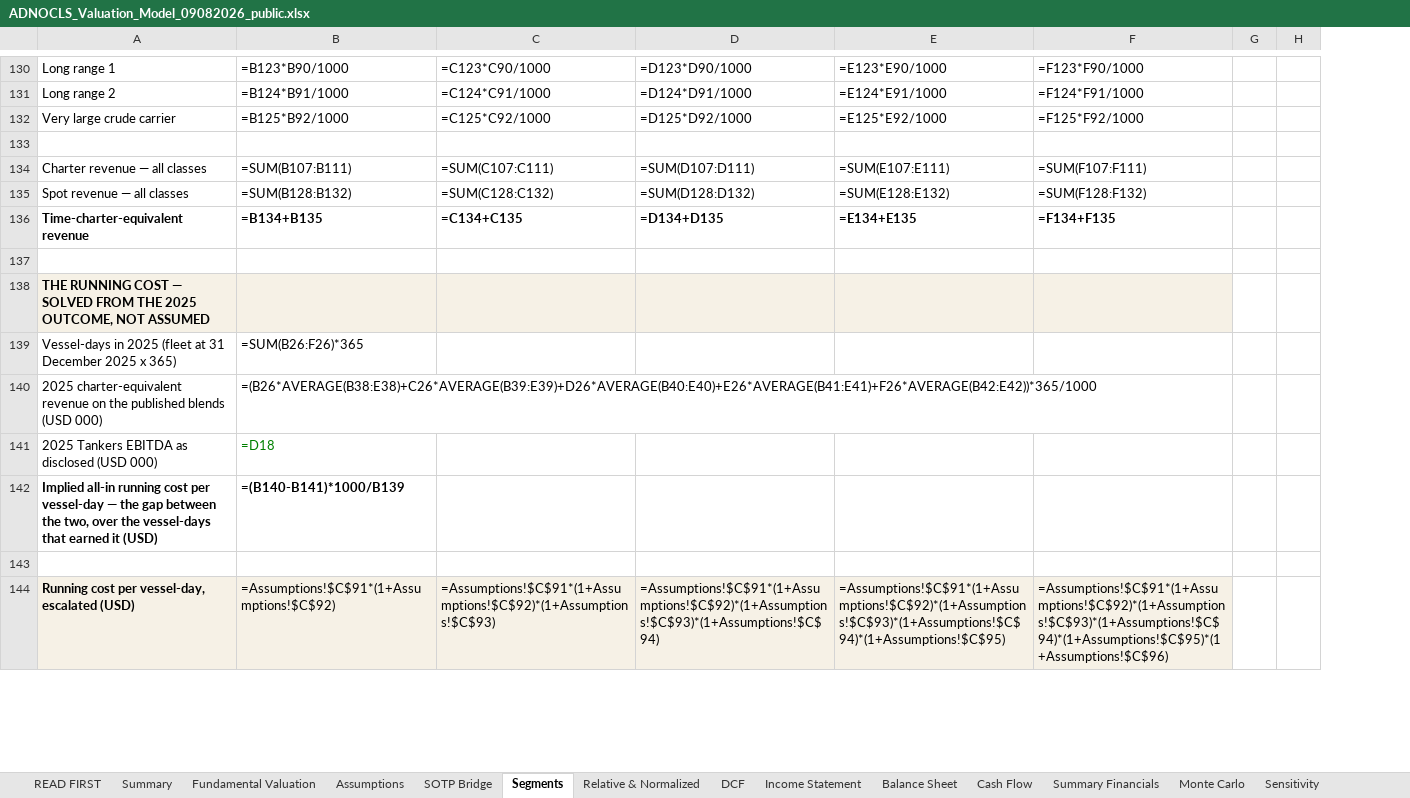
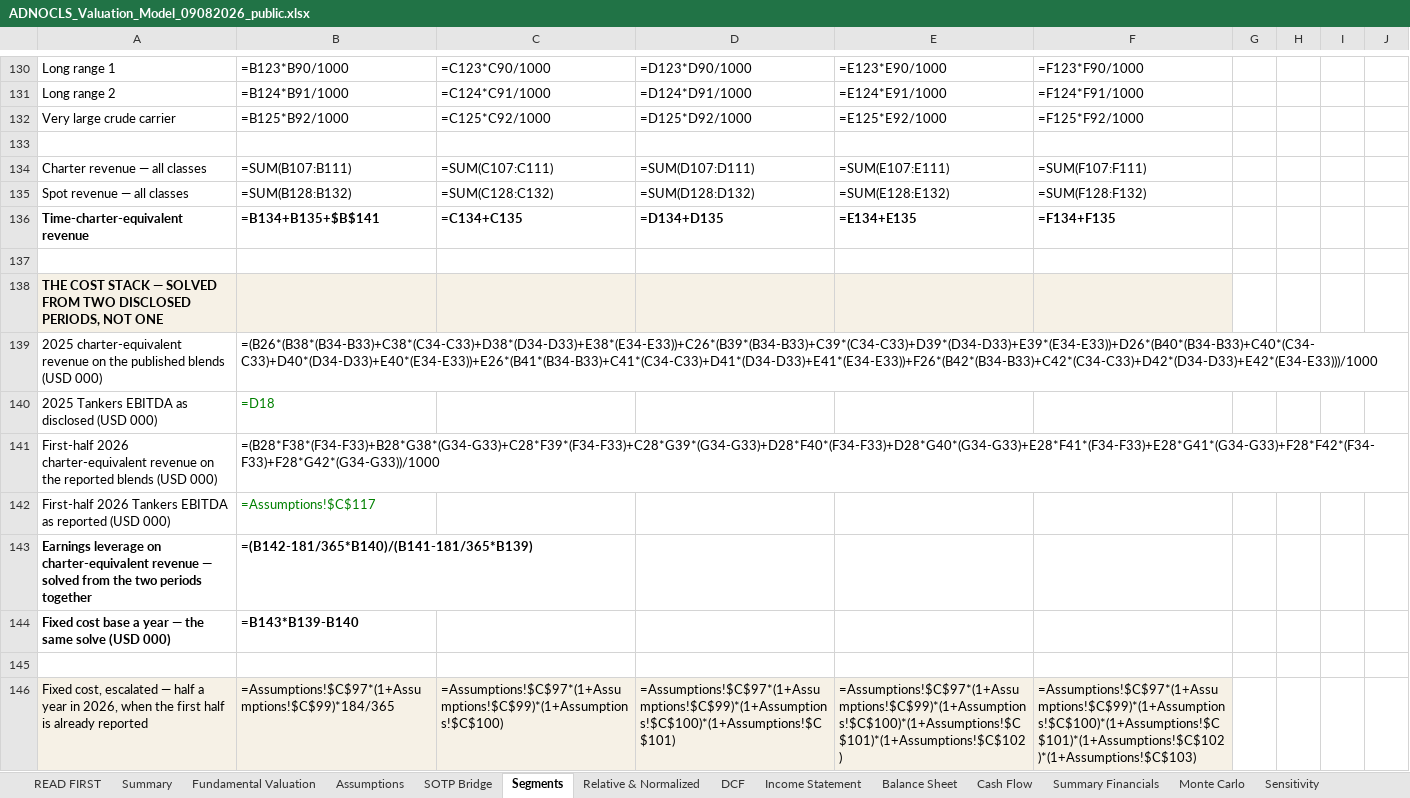
Before and after one commit to sherifomarsaleh/testahil, an Excel workbook: engine/adnocls_study/ADNOCLS_Valuation_Model_09082026_public.xlsx, sheet Segments, drawn as a sheet; only a part is shown, gaps mark what is left out; values as stored, in another font and other column widths than the file's, no borders; formulas without a stored value are shown as written; removed rows and columns are numbered as before the commit, all else as after; the diff covers the shown part only; the diff names each change by its address in the sheet, - before the commit and + after, or states it on an @@ line.

```diff
--- a/engine/adnocls_study/ADNOCLS_Valuation_Model_09082026_public.xlsx (sheet Segments)
+++ b/engine/adnocls_study/ADNOCLS_Valuation_Model_09082026_public.xlsx (sheet Segments)
+column I, empty
+column J, empty
-B136: =B134+B135
+B136: =B134+B135+$B$141
-A138: THE RUNNING COST — SOLVED FROM THE 2025 OUTCOME, NOT ASSUMED
+A138: THE COST STACK — SOLVED FROM TWO DISCLOSED PERIODS, NOT ONE
-row 139: Vessel-days in 2025 (fleet at 31 December 2025 x 365) | =SUM(B26:F26)*365
-B139: =(B26*AVERAGE(B38:E38)+C26*AVERAGE(B39:E39)+D26*AVERAGE(B40:E40)+E26*AVERAGE(B41:E41)+F26*AVERAGE(B42:E42))*365/1000
+B139: =(B26*(B38*(B34-B33)+C38*(C34-C33)+D38*(D34-D33)+E38*(E34-E33))+C26*(B39*(B34-B33)+C39*(C34-C33)+D39*(D34-D33)+E39*(E34-E33))+D26*(B40*(B34-B33)+C40*(C34-C33)+D40*(D34-D33)+E40*(E34-E33))+E26*(B41*(B34-B33)+C41*(C34-C33)+D41*(D34-D33)+E41*(E34-E33))+F26*(B42*(B34-B33)+C42*(C34-C33)+D42*(D34-D33)+E42*(E34-E33)))/1000
-row 142: Implied all-in running cost per vessel-day — the gap between the two, over the vessel-days that earned it (USD) | =(B140-B141)*1000/B139
+row 141: First-half 2026 charter-equivalent revenue on the reported blends (USD 000) | =(B28*F38*(F34-F33)+B28*G38*(G34-G33)+C28*F39*(F34-F33)+C28*G39*(G34-G33)+D28*F40*(F34-F33)+D28*G40*(G34-G33)+E28*F41*(F34-F33)+E28*G41*(G34-G33)+F28*F42*(F34-F33)+F28*G42*(G34-G33))/1000
+row 142: First-half 2026 Tankers EBITDA as reported (USD 000) | =Assumptions!$C$117
+row 143: Earnings leverage on charter-equivalent revenue — solved from the two periods together | =(B142-181/365*B140)/(B141-181/365*B139)
+row 144: Fixed cost base a year — the same solve (USD 000) | =B143*B139-B140
-A146: Running cost per vessel-day, escalated (USD)
+A146: Fixed cost, escalated — half a year in 2026, when the first half is already reported
-A146 bold: on
+A146 bold: off
-B146: =Assumptions!$C$91*(1+Assumptions!$C$92)
+B146: =Assumptions!$C$97*(1+Assumptions!$C$99)*184/365
-C146: =Assumptions!$C$91*(1+Assumptions!$C$92)*(1+Assumptions!$C$93)
+C146: =Assumptions!$C$97*(1+Assumptions!$C$99)*(1+Assumptions!$C$100)
-D146: =Assumptions!$C$91*(1+Assumptions!$C$92)*(1+Assumptions!$C$93)*(1+Assumptions!$C$94)
+D146: =Assumptions!$C$97*(1+Assumptions!$C$99)*(1+Assumptions!$C$100)*(1+Assumptions!$C$101)
-E146: =Assumptions!$C$91*(1+Assumptions!$C$92)*(1+Assumptions!$C$93)*(1+Assumptions!$C$94)*(1+Assumptions!$C$95)
+E146: =Assumptions!$C$97*(1+Assumptions!$C$99)*(1+Assumptions!$C$100)*(1+Assumptions!$C$101)*(1+Assumptions!$C$102)
-F146: =Assumptions!$C$91*(1+Assumptions!$C$92)*(1+Assumptions!$C$93)*(1+Assumptions!$C$94)*(1+Assumptions!$C$95)*(1+Assumptions!$C$96)
+F146: =Assumptions!$C$97*(1+Assumptions!$C$99)*(1+Assumptions!$C$100)*(1+Assumptions!$C$101)*(1+Assumptions!$C$102)*(1+Assumptions!$C$103)
```
Also changed, not shown: 6 added rows, 6 removed rows, 348 edited cells and cell formats elsewhere in this sheet, sheet Assumptions, sheet DCF, sheet Relative & Normalized, sheet Balance Sheet, sheet Sensitivity, sheet SOTP Bridge, 6 more sheets, 10 other files.
